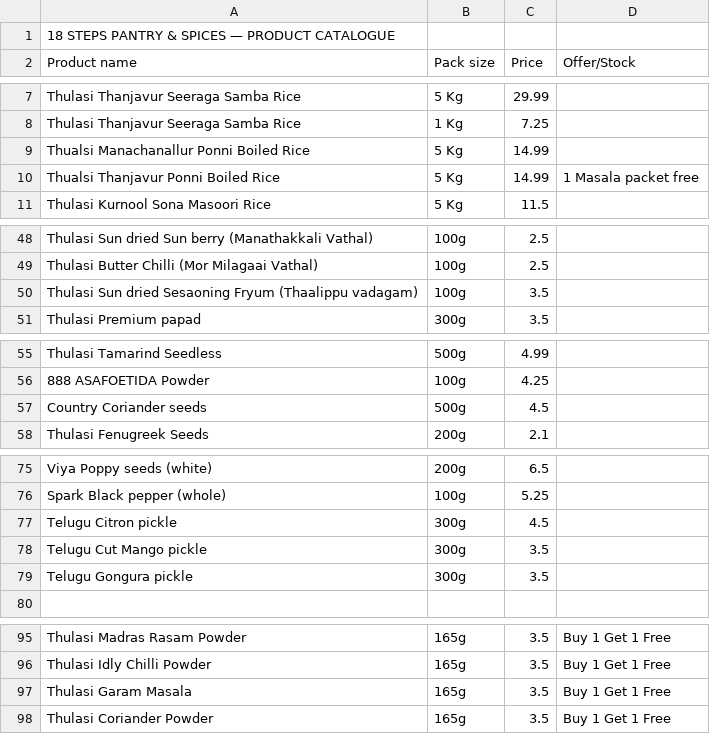
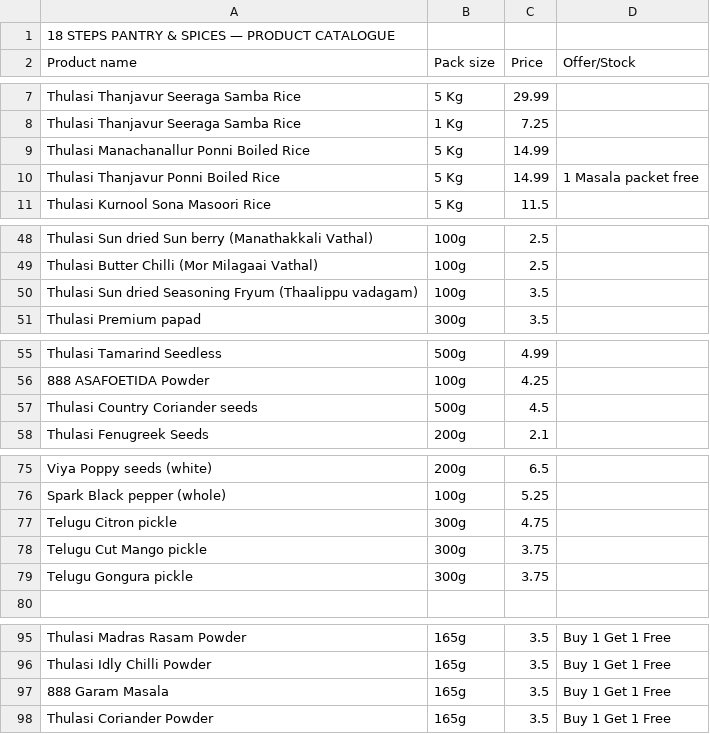
Before and after one commit to 18stepspantry/catalogue, a CSV file: products.csv, drawn as a sheet; only a part is shown, gaps mark what is left out; the diff covers the shown part only.

Commit message:
Update products.csv

```diff
--- a/products.csv
+++ b/products.csv
@@ -8,4 +8,4 @@ Thulasi Thanjavur Seeraga Samba Rice,5 Kg,29.99,
 Thulasi Thanjavur Seeraga Samba Rice,1 Kg,7.25,
-Thualsi Manachanallur Ponni Boiled Rice,5 Kg,14.99,
-Thualsi Thanjavur Ponni Boiled Rice,5 Kg,14.99,1 Masala packet free
+Thulasi Manachanallur Ponni Boiled Rice,5 Kg,14.99,
+Thulasi Thanjavur Ponni Boiled Rice,5 Kg,14.99,1 Masala packet free
 Thulasi Kurnool Sona Masoori Rice,5 Kg,11.5,
@@ -49,3 +49,3 @@ Thulasi Sun dried Sun berry (Manathakkali Vathal),100g,2.5,
 Thulasi Butter Chilli (Mor Milagaai Vathal),100g,2.5,
-Thulasi Sun dried Sesaoning Fryum (Thaalippu vadagam),100g,3.5,
+Thulasi Sun dried Seasoning Fryum (Thaalippu vadagam),100g,3.5,
 Thulasi Premium papad,300g,3.5,
@@ -56,3 +56,3 @@ Thulasi Tamarind Seedless,500g,4.99,
 888 ASAFOETIDA Powder,100g,4.25,
-Country Coriander seeds,500g,4.5,
+Thulasi Country Coriander seeds,500g,4.5,
 Thulasi Fenugreek Seeds,200g,2.1,
@@ -76,5 +76,5 @@ Viya Poppy seeds (white),200g,6.5,
 Spark Black pepper (whole),100g,5.25,
-Telugu Citron pickle,300g,4.5,
-Telugu Cut Mango pickle,300g,3.5,
-Telugu Gongura pickle,300g,3.5,
+Telugu Citron pickle,300g,4.75,
+Telugu Cut Mango pickle,300g,3.75,
+Telugu Gongura pickle,300g,3.75,
 ,,,
@@ -96,3 +96,3 @@ Thulasi Madras Rasam Powder,165g,3.5,Buy 1 Get 1 Free
 Thulasi Idly Chilli Powder,165g,3.5,Buy 1 Get 1 Free
-Thulasi Garam Masala,165g,3.5,Buy 1 Get 1 Free
+888 Garam Masala,165g,3.5,Buy 1 Get 1 Free
 Thulasi Coriander Powder,165g,3.5,Buy 1 Get 1 Free
```
Also changed, not shown: 16 edited cells elsewhere in this file.
